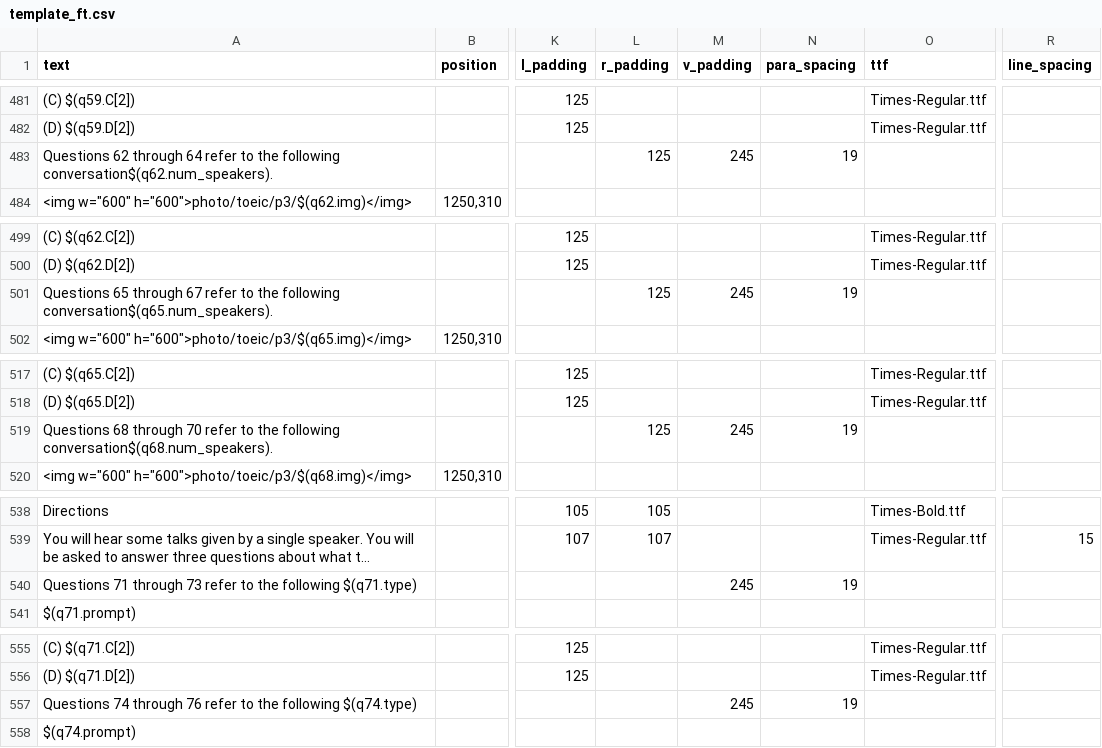
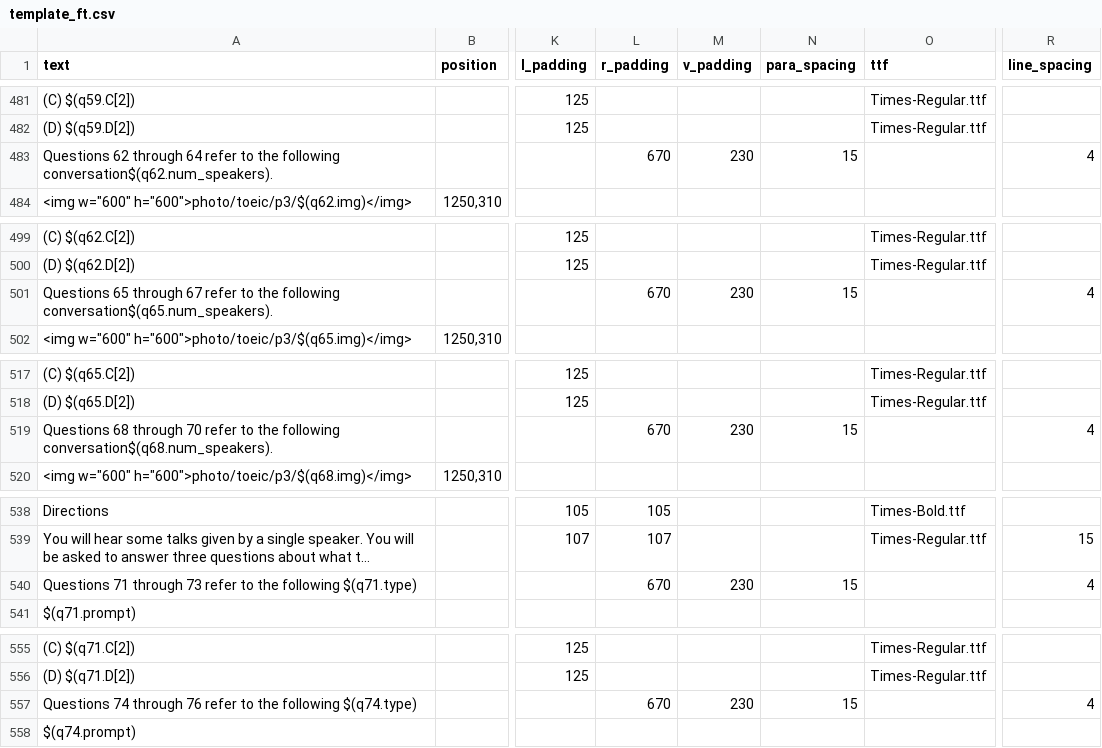
Before and after one commit to aaronlee86/reel, a CSV file: toeic/template_ft.csv, drawn as a sheet; only a part is shown, gaps mark what is left out; long unchanged cells end in …; the diff covers the shown part only; the diff names each change by its address in the sheet, - before the commit and + after, or states it on an @@ line.

```diff
--- a/toeic/template_ft.csv
+++ b/toeic/template_ft.csv
-L483 (r_padding): 125
+L483 (r_padding): 670
-M483 (v_padding): 245
+M483 (v_padding): 230
-N483 (para_spacing): 19
+N483 (para_spacing): 15
-R483 (line_spacing): (empty)
+R483 (line_spacing): 4
-L501 (r_padding): 125
+L501 (r_padding): 670
-M501 (v_padding): 245
+M501 (v_padding): 230
-N501 (para_spacing): 19
+N501 (para_spacing): 15
-R501 (line_spacing): (empty)
+R501 (line_spacing): 4
-L519 (r_padding): 125
+L519 (r_padding): 670
-M519 (v_padding): 245
+M519 (v_padding): 230
-N519 (para_spacing): 19
+N519 (para_spacing): 15
-R519 (line_spacing): (empty)
+R519 (line_spacing): 4
-L540 (r_padding): (empty)
+L540 (r_padding): 670
-M540 (v_padding): 245
+M540 (v_padding): 230
-N540 (para_spacing): 19
+N540 (para_spacing): 15
-R540 (line_spacing): (empty)
+R540 (line_spacing): 4
-L557 (r_padding): (empty)
+L557 (r_padding): 670
-M557 (v_padding): 245
+M557 (v_padding): 230
-N557 (para_spacing): 19
+N557 (para_spacing): 15
-R557 (line_spacing): (empty)
+R557 (line_spacing): 4
```
Also changed, not shown: 72 edited cells elsewhere in this file.
